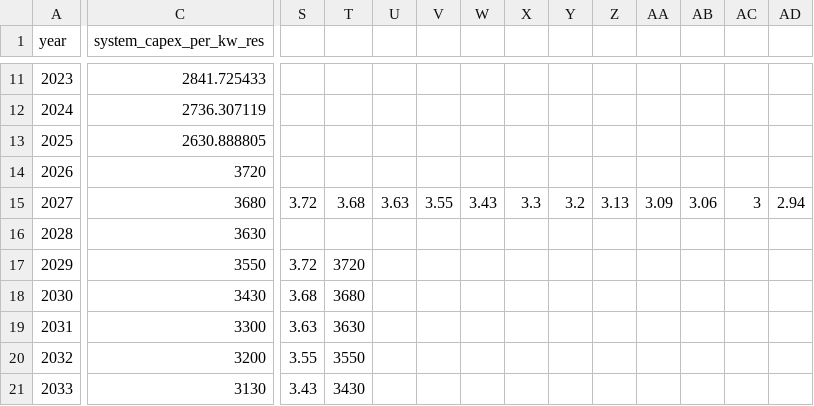
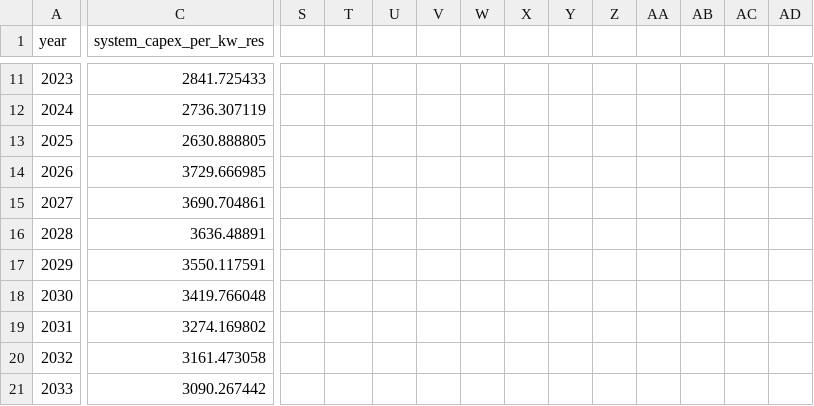
Before and after one commit to Permit-Power/dgen, a CSV file: dgen_os/input_data/pv_plus_batt_prices/pv_plus_batt_prices_FY23_MD_policy.csv, drawn as a sheet; only a part is shown, gaps mark what is left out; the diff covers the shown part only; the diff names each change by its address in the sheet, - before the commit and + after, or states it on an @@ line.

```diff
--- a/dgen_os/input_data/pv_plus_batt_prices/pv_plus_batt_prices_FY23_MD_policy.csv
+++ b/dgen_os/input_data/pv_plus_batt_prices/pv_plus_batt_prices_FY23_MD_policy.csv
-C14 (system_capex_per_kw_res): 3720
+C14 (system_capex_per_kw_res): 3729.666985
-C15 (system_capex_per_kw_res): 3680
+C15 (system_capex_per_kw_res): 3690.704861
-S15: 3.72
+S15: (empty)
-T15: 3.68
+T15: (empty)
-U15: 3.63
+U15: (empty)
-V15: 3.55
+V15: (empty)
-W15: 3.43
+W15: (empty)
-X15: 3.3
+X15: (empty)
-Y15: 3.2
+Y15: (empty)
-Z15: 3.13
+Z15: (empty)
-AA15: 3.09
+AA15: (empty)
-AB15: 3.06
+AB15: (empty)
-AC15: 3
+AC15: (empty)
-AD15: 2.94
+AD15: (empty)
-C16 (system_capex_per_kw_res): 3630
+C16 (system_capex_per_kw_res): 3636.48891
-C17 (system_capex_per_kw_res): 3550
+C17 (system_capex_per_kw_res): 3550.117591
-S17: 3.72
+S17: (empty)
-T17: 3720
+T17: (empty)
-C18 (system_capex_per_kw_res): 3430
+C18 (system_capex_per_kw_res): 3419.766048
-S18: 3.68
+S18: (empty)
-T18: 3680
+T18: (empty)
-C19 (system_capex_per_kw_res): 3300
+C19 (system_capex_per_kw_res): 3274.169802
-S19: 3.63
+S19: (empty)
-T19: 3630
+T19: (empty)
-C20 (system_capex_per_kw_res): 3200
+C20 (system_capex_per_kw_res): 3161.473058
-S20: 3.55
+S20: (empty)
-T20: 3550
+T20: (empty)
-C21 (system_capex_per_kw_res): 3130
+C21 (system_capex_per_kw_res): 3090.267442
-S21: 3.43
+S21: (empty)
-T21: 3430
+T21: (empty)
```
Also changed, not shown: 30 edited cells elsewhere in this file, dgen_os/input_data/pv_plus_batt_prices/pv_plus_batt_prices_FY23_MD_baseline.csv, 9 other files.
